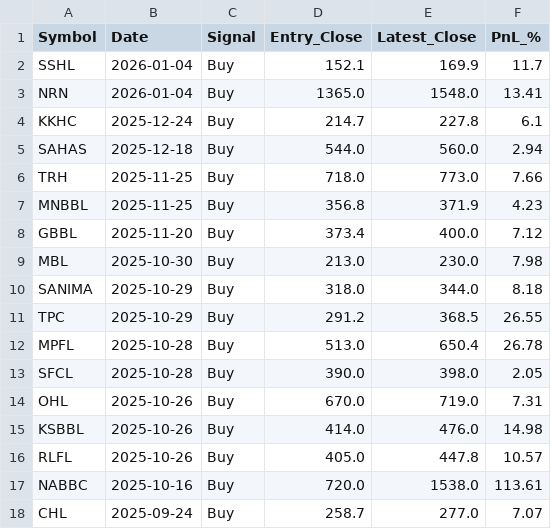
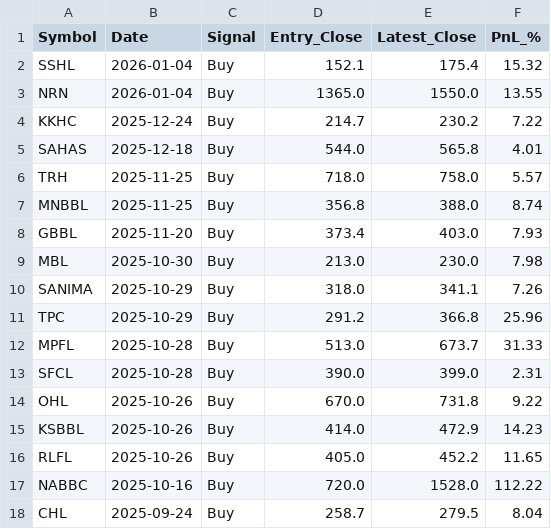
Before and after one commit to iamsrijit/Nepse, a CSV file: RSI_LT_30_LATEST.csv, drawn as a sheet; only a part is shown; the diff covers the shown part only.

```diff
--- a/RSI_LT_30_LATEST.csv
+++ b/RSI_LT_30_LATEST.csv
@@ -1,18 +1,18 @@
 Symbol,Date,Signal,Entry_Close,Latest_Close,PnL_%
-SSHL,2026-01-04,Buy,152.1,169.9,11.7
-NRN,2026-01-04,Buy,1365.0,1548.0,13.41
-KKHC,2025-12-24,Buy,214.7,227.8,6.1
-SAHAS,2025-12-18,Buy,544.0,560.0,2.94
-TRH,2025-11-25,Buy,718.0,773.0,7.66
-MNBBL,2025-11-25,Buy,356.8,371.9,4.23
-GBBL,2025-11-20,Buy,373.4,400.0,7.12
+SSHL,2026-01-04,Buy,152.1,175.4,15.32
+NRN,2026-01-04,Buy,1365.0,1550.0,13.55
+KKHC,2025-12-24,Buy,214.7,230.2,7.22
+SAHAS,2025-12-18,Buy,544.0,565.8,4.01
+TRH,2025-11-25,Buy,718.0,758.0,5.57
+MNBBL,2025-11-25,Buy,356.8,388.0,8.74
+GBBL,2025-11-20,Buy,373.4,403.0,7.93
 MBL,2025-10-30,Buy,213.0,230.0,7.98
-SANIMA,2025-10-29,Buy,318.0,344.0,8.18
-TPC,2025-10-29,Buy,291.2,368.5,26.55
-MPFL,2025-10-28,Buy,513.0,650.4,26.78
-SFCL,2025-10-28,Buy,390.0,398.0,2.05
-OHL,2025-10-26,Buy,670.0,719.0,7.31
-KSBBL,2025-10-26,Buy,414.0,476.0,14.98
-RLFL,2025-10-26,Buy,405.0,447.8,10.57
-NABBC,2025-10-16,Buy,720.0,1538.0,113.61
-CHL,2025-09-24,Buy,258.7,277.0,7.07
+SANIMA,2025-10-29,Buy,318.0,341.1,7.26
+TPC,2025-10-29,Buy,291.2,366.8,25.96
+MPFL,2025-10-28,Buy,513.0,673.7,31.33
+SFCL,2025-10-28,Buy,390.0,399.0,2.31
+OHL,2025-10-26,Buy,670.0,731.8,9.22
+KSBBL,2025-10-26,Buy,414.0,472.9,14.23
+RLFL,2025-10-26,Buy,405.0,452.2,11.65
+NABBC,2025-10-16,Buy,720.0,1528.0,112.22
+CHL,2025-09-24,Buy,258.7,279.5,8.04
```
Also changed, not shown: 164 edited cells elsewhere in this file.
